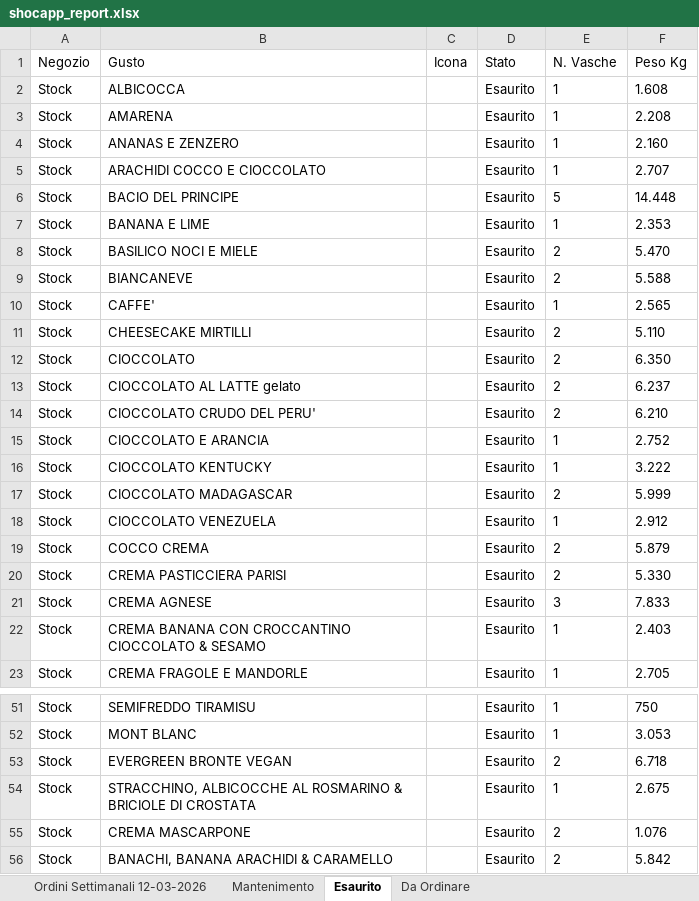
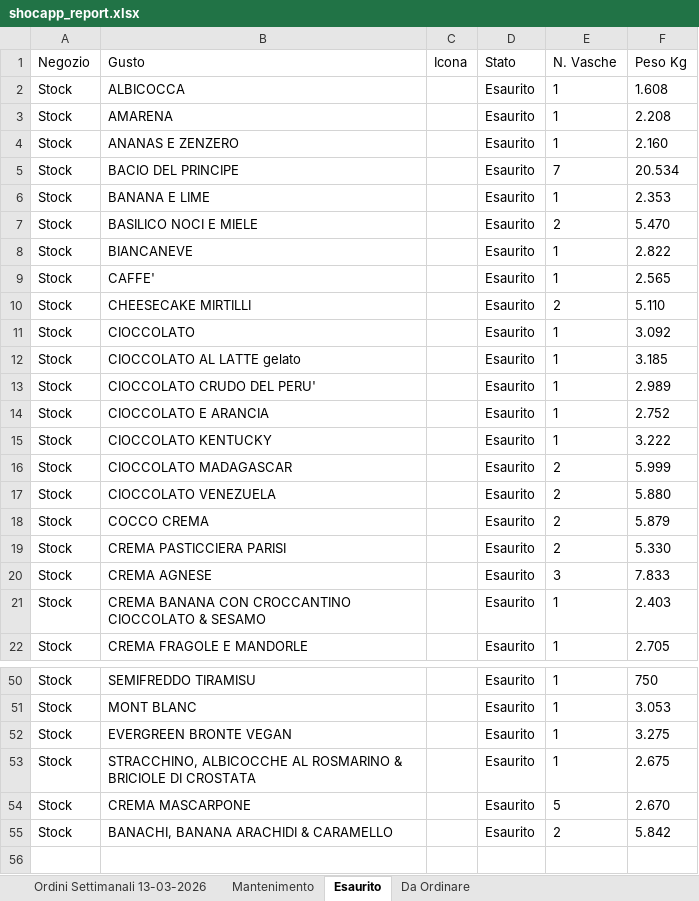
Before and after one commit to miladreihanpour-programmer/fatamorgana, an Excel workbook: output/shocapp_report.xlsx, sheet Esaurito, drawn as a sheet; only a part is shown, gaps mark what is left out; values as stored, in another font and other column widths than the file's, no borders; removed rows and columns are numbered as before the commit, all else as after; the diff covers the shown part only; the diff names each change by its address in the sheet, - before the commit and + after, or states it on an @@ line.

```diff
--- a/output/shocapp_report.xlsx (sheet Esaurito)
+++ b/output/shocapp_report.xlsx (sheet Esaurito)
-sheet tab: Ordini Settimanali 12-03-2026
+sheet tab: Ordini Settimanali 13-03-2026
-row 5: Stock | ARACHIDI COCCO E CIOCCOLATO |  | Esaurito | 1 | 2.707
-E5 (N. Vasche): 5
+E5 (N. Vasche): 7
-F5 (Peso Kg): 14.448
+F5 (Peso Kg): 20.534
-E8 (N. Vasche): 2
+E8 (N. Vasche): 1
-F8 (Peso Kg): 5.588
+F8 (Peso Kg): 2.822
-E11:E13 (N. Vasche): 2
+E11:E13 (N. Vasche): 1
-F11 (Peso Kg): 6.350
+F11 (Peso Kg): 3.092
-F12 (Peso Kg): 6.237
+F12 (Peso Kg): 3.185
-F13 (Peso Kg): 6.210
+F13 (Peso Kg): 2.989
-E17 (N. Vasche): 1
+E17 (N. Vasche): 2
-F17 (Peso Kg): 2.912
+F17 (Peso Kg): 5.880
-E52 (N. Vasche): 2
+E52 (N. Vasche): 1
-F52 (Peso Kg): 6.718
+F52 (Peso Kg): 3.275
-E54 (N. Vasche): 2
+E54 (N. Vasche): 5
-F54 (Peso Kg): 1.076
+F54 (Peso Kg): 2.670
```
Also changed, not shown: 2 added rows, 2 removed rows and 17 edited cells elsewhere in this sheet, sheet Da Ordinare, sheet Mantenimento, sheet Ordini Settimanali 13-03-2026, output/shocapp_da_ordinare.xlsx, output/shocapp_esaurito_7giorni.xlsx, 6 other files.
